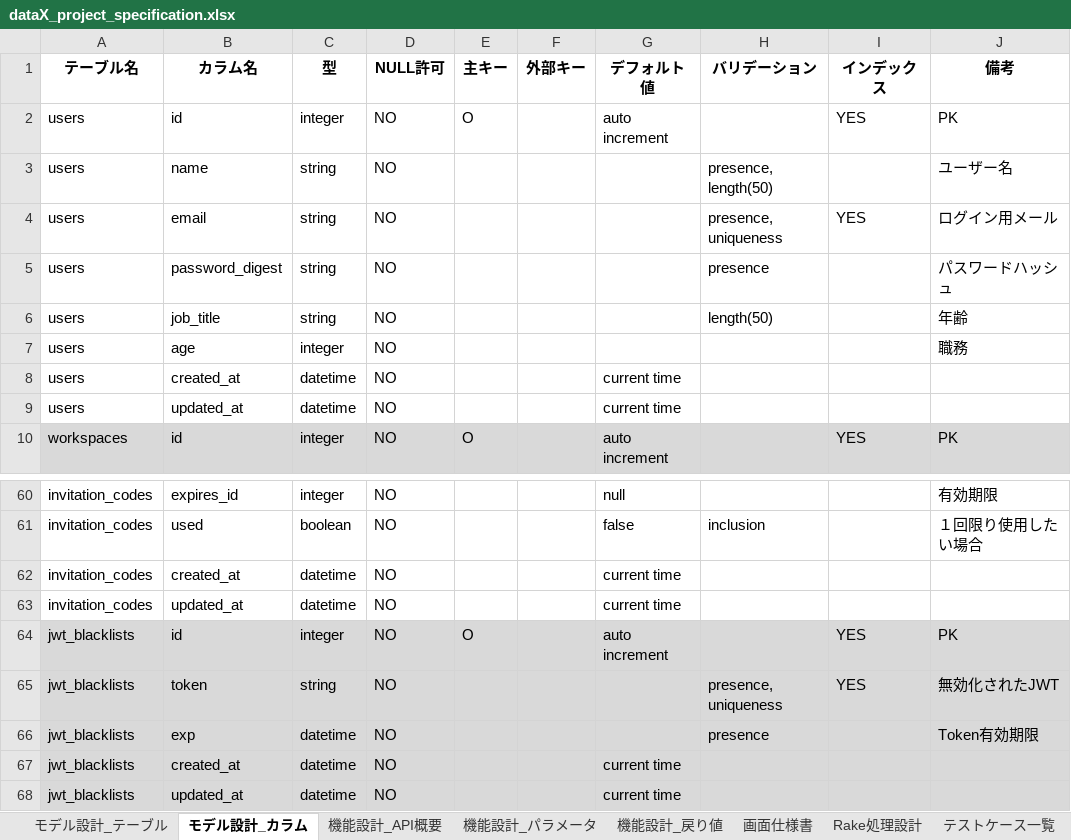
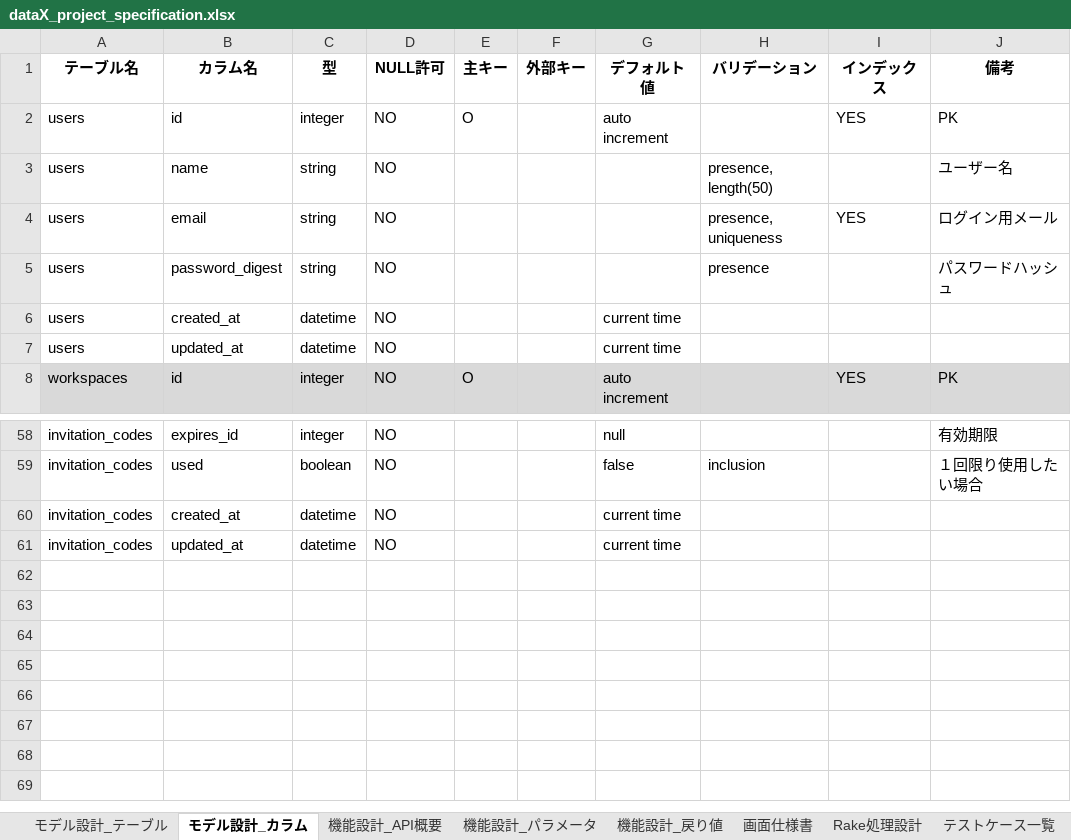
Before and after one commit to DHIGHSOUL/dataX_Assignment_Task-Manager, an Excel workbook: docs/dataX_project_specification.xlsx, sheet モデル設計_カラム, drawn as a sheet; only a part is shown, gaps mark what is left out; values as stored, in another font and other column widths than the file's, no borders; the diff names each change by its address in the sheet, - before the commit and + after, or states it on an @@ line.

```diff
--- a/docs/dataX_project_specification.xlsx (sheet モデル設計_カラム)
+++ b/docs/dataX_project_specification.xlsx (sheet モデル設計_カラム)
-row 6: users | job_title | string | NO |  |  |  | length(50) |  | 年齢
-row 7: users | age | integer | NO |  |  |  |  |  | 職務
-row 64: jwt_blacklists | id | integer | NO | O |  | auto increment |  | YES | PK
-row 65: jwt_blacklists | token | string | NO |  |  |  | presence, uniqueness | YES | 無効化されたJWT
-row 66: jwt_blacklists | exp | datetime | NO |  |  |  | presence |  | Token有効期限
-row 67: jwt_blacklists | created_at | datetime | NO |  |  | current time
-row 68: jwt_blacklists | updated_at | datetime | NO |  |  | current time
```
Also changed, not shown: sheet 機能設計_API概要, sheet モデル設計_テーブル, 13 other files.
